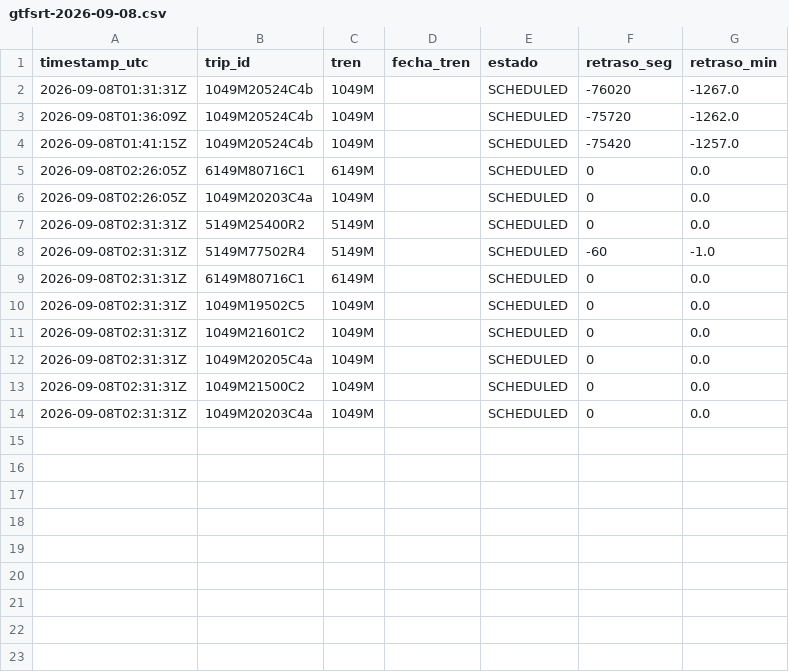
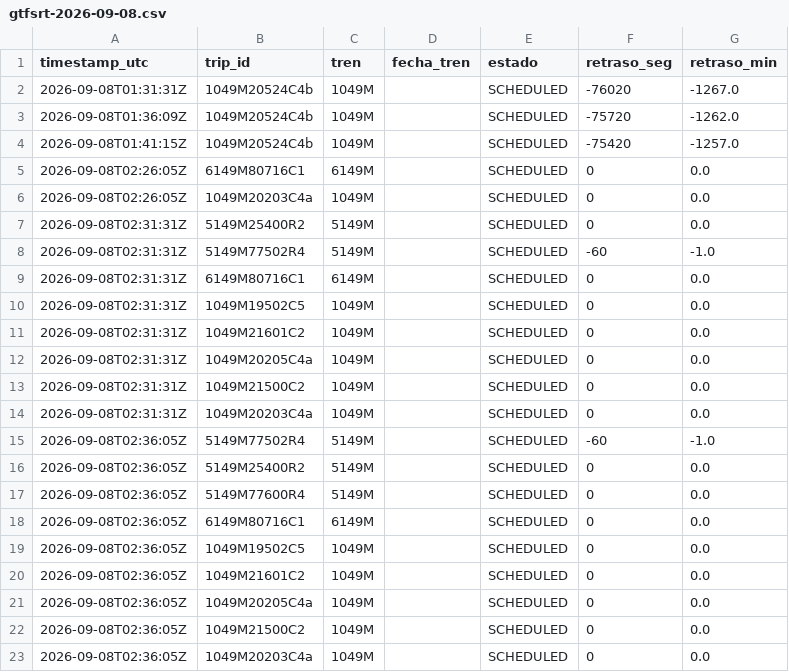
Before and after one commit to josernalist/renfe-cercanias-gtfsrt, a CSV file: data/2026/09/gtfsrt-2026-09-08.csv, drawn as a sheet.

```diff
--- a/data/2026/09/gtfsrt-2026-09-08.csv
+++ b/data/2026/09/gtfsrt-2026-09-08.csv
@@ -14 +14,10 @@ timestamp_utc,trip_id,tren,fecha_tren,estado,retraso_seg,retraso_min
 2026-09-08T02:31:31Z,1049M20203C4a,1049M,,SCHEDULED,0,0.0
+2026-09-08T02:36:05Z,5149M77502R4,5149M,,SCHEDULED,-60,-1.0
+2026-09-08T02:36:05Z,5149M25400R2,5149M,,SCHEDULED,0,0.0
+2026-09-08T02:36:05Z,5149M77600R4,5149M,,SCHEDULED,0,0.0
+2026-09-08T02:36:05Z,6149M80716C1,6149M,,SCHEDULED,0,0.0
+2026-09-08T02:36:05Z,1049M19502C5,1049M,,SCHEDULED,0,0.0
+2026-09-08T02:36:05Z,1049M21601C2,1049M,,SCHEDULED,0,0.0
+2026-09-08T02:36:05Z,1049M20205C4a,1049M,,SCHEDULED,0,0.0
+2026-09-08T02:36:05Z,1049M21500C2,1049M,,SCHEDULED,0,0.0
+2026-09-08T02:36:05Z,1049M20203C4a,1049M,,SCHEDULED,0,0.0
```
